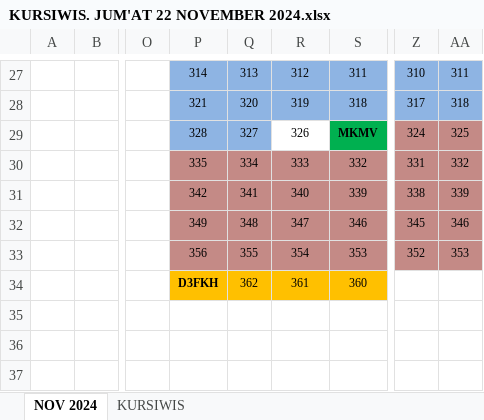
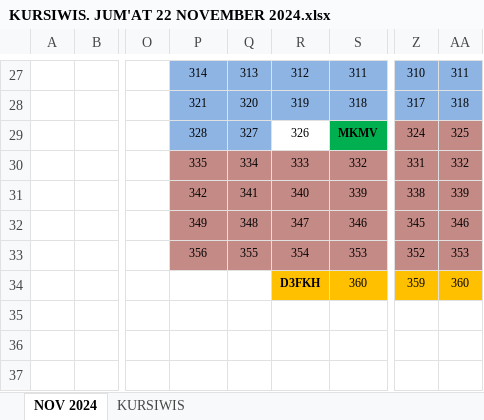
Before and after one commit to haryra/Denah-Wisuda-USK, an Excel workbook: KURSIWIS. JUM'AT 22 NOVEMBER 2024.xlsx, sheet NOV 2024, drawn as a sheet; only a part is shown, gaps mark what is left out; values as stored, in another font and other column widths than the file's, no borders; the diff names each change by its address in the sheet, - before the commit and + after, or states it on an @@ line.

Commit message:
Commit 5 Penyusunan Denah Wisuda USK 163
Hasil Penyusunan Denah Wisuda USK Periode 163 Hari ke 3, Jum'at 22 November 2024 ( Baris Terakhir Pindah ke Tengah)

```diff
--- a/KURSIWIS. JUM'AT 22 NOVEMBER 2024.xlsx (sheet NOV 2024)
+++ b/KURSIWIS. JUM'AT 22 NOVEMBER 2024.xlsx (sheet NOV 2024)
-P34: D3FKH
+P34: (empty)
-P34:Q34 fill: #FFC000
+P34:Q34 fill: none
-Q34: 362
+Q34: (empty)
-R34: 361
+R34: D3FKH
-R34 bold: off
+R34 bold: on
-Z34: (empty)
+Z34: 359
-Z34:AA34 fill: none
+Z34:AA34 fill: #FFC000
-AA34: (empty)
+AA34: 360
```
